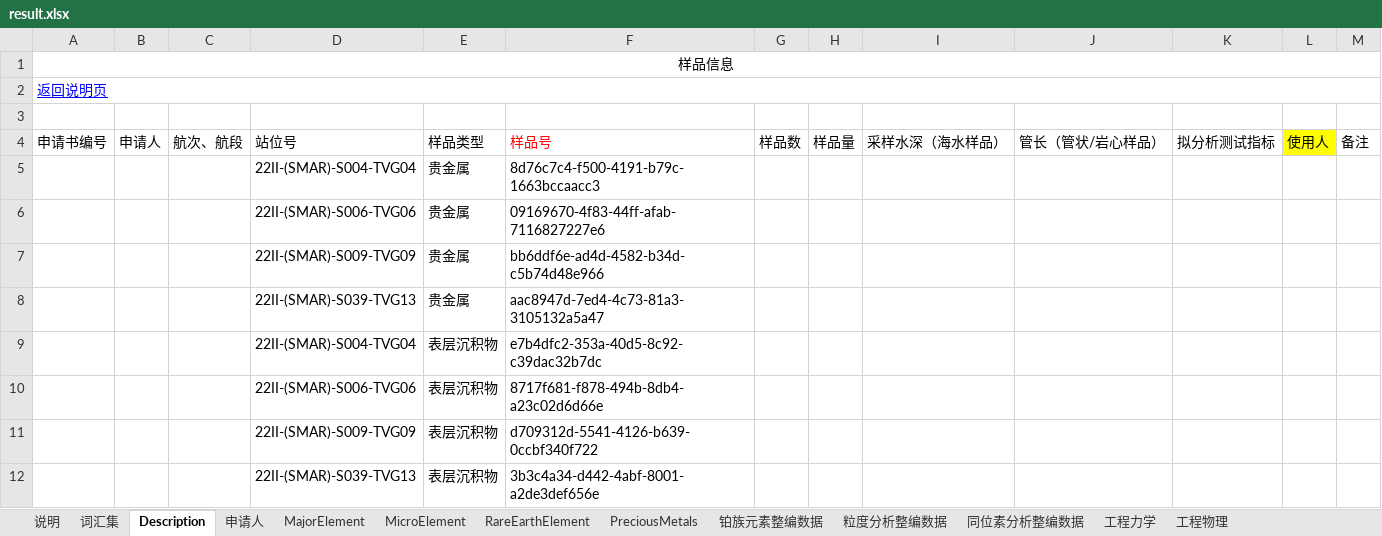
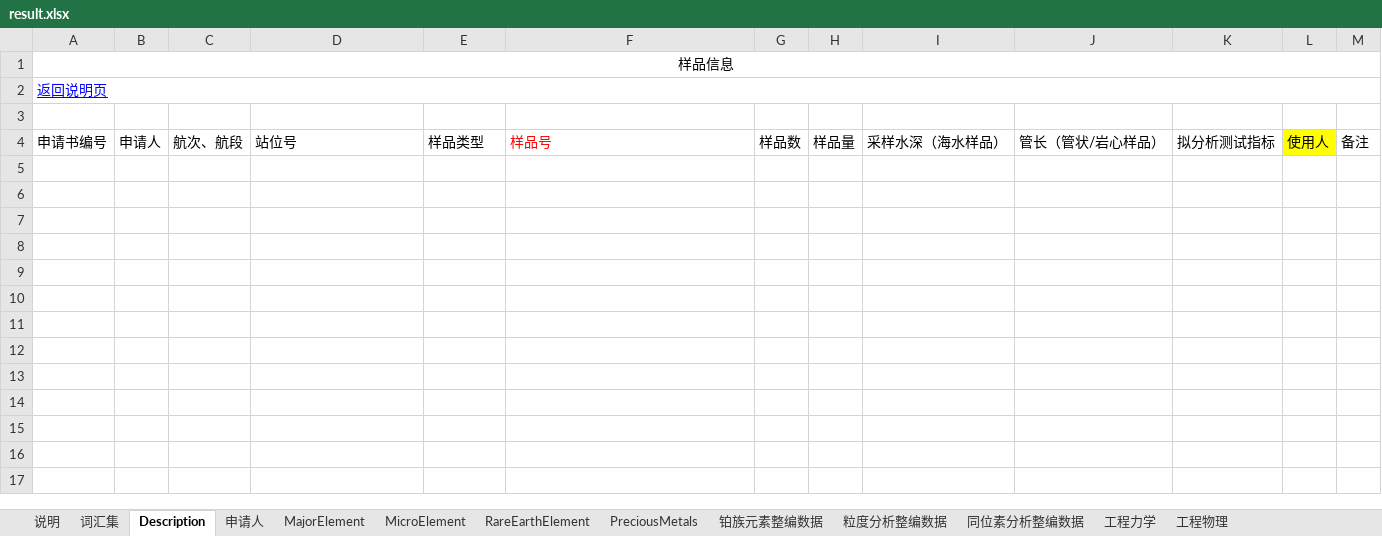
Before and after one commit to TengLongH/MetaMapping, an Excel workbook: tree/sys/result.xlsx, sheet Description, drawn as a sheet; values as stored, in another font and other column widths than the file's, no borders; the diff names each change by its address in the sheet, - before the commit and + after, or states it on an @@ line.

```diff
--- a/tree/sys/result.xlsx (sheet Description)
+++ b/tree/sys/result.xlsx (sheet Description)
-row 5:  |  |  | 22II-(SMAR)-S004-TVG04 | 贵金属 | 8d76c7c4-f500-4191-b79c-1663bccaacc3
-row 6:  |  |  | 22II-(SMAR)-S006-TVG06 | 贵金属 | 09169670-4f83-44ff-afab-7116827227e6
-row 7:  |  |  | 22II-(SMAR)-S009-TVG09 | 贵金属 | bb6ddf6e-ad4d-4582-b34d-c5b74d48e966
-row 8:  |  |  | 22II-(SMAR)-S039-TVG13 | 贵金属 | aac8947d-7ed4-4c73-81a3-3105132a5a47
-row 9:  |  |  | 22II-(SMAR)-S004-TVG04 | 表层沉积物 | e7b4dfc2-353a-40d5-8c92-c39dac32b7dc
-row 10:  |  |  | 22II-(SMAR)-S006-TVG06 | 表层沉积物 | 8717f681-f878-494b-8db4-a23c02d6d66e
-row 11:  |  |  | 22II-(SMAR)-S009-TVG09 | 表层沉积物 | d709312d-5541-4126-b639-0ccbf340f722
-row 12:  |  |  | 22II-(SMAR)-S039-TVG13 | 表层沉积物 | 3b3c4a34-d442-4abf-8001-a2de3def656e
```
Also changed, not shown: sheet PreciousMetals, sheet MicroElement, 10 other files.
